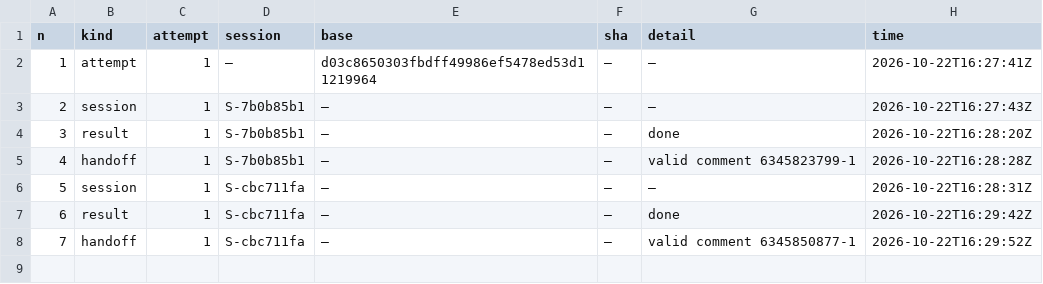
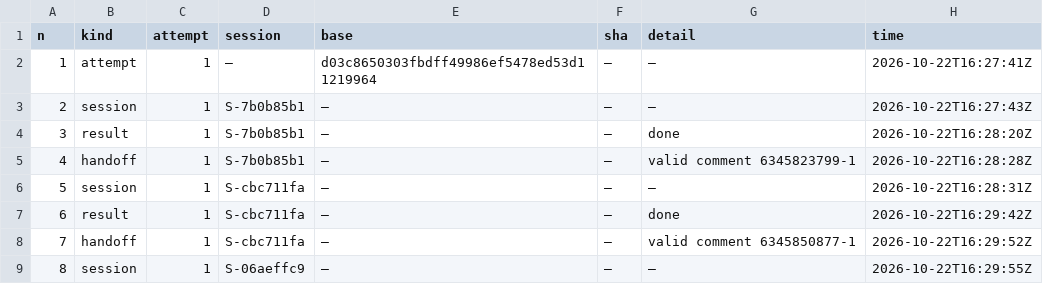
Before and after one commit to pharzam/layup-uat-m2e2, a TSV file: tasks/T-am8b/events.tsv, drawn as a sheet; the diff names each change by its address in the sheet, - before the commit and + after, or states it on an @@ line.

```diff
--- a/tasks/T-am8b/events.tsv
+++ b/tasks/T-am8b/events.tsv
+row 9: 8 | session | 1 | S-06aeffc9 | — | — | — | 2026-10-22T16:29:55Z
```
Also changed, not shown: sessions.tsv.
